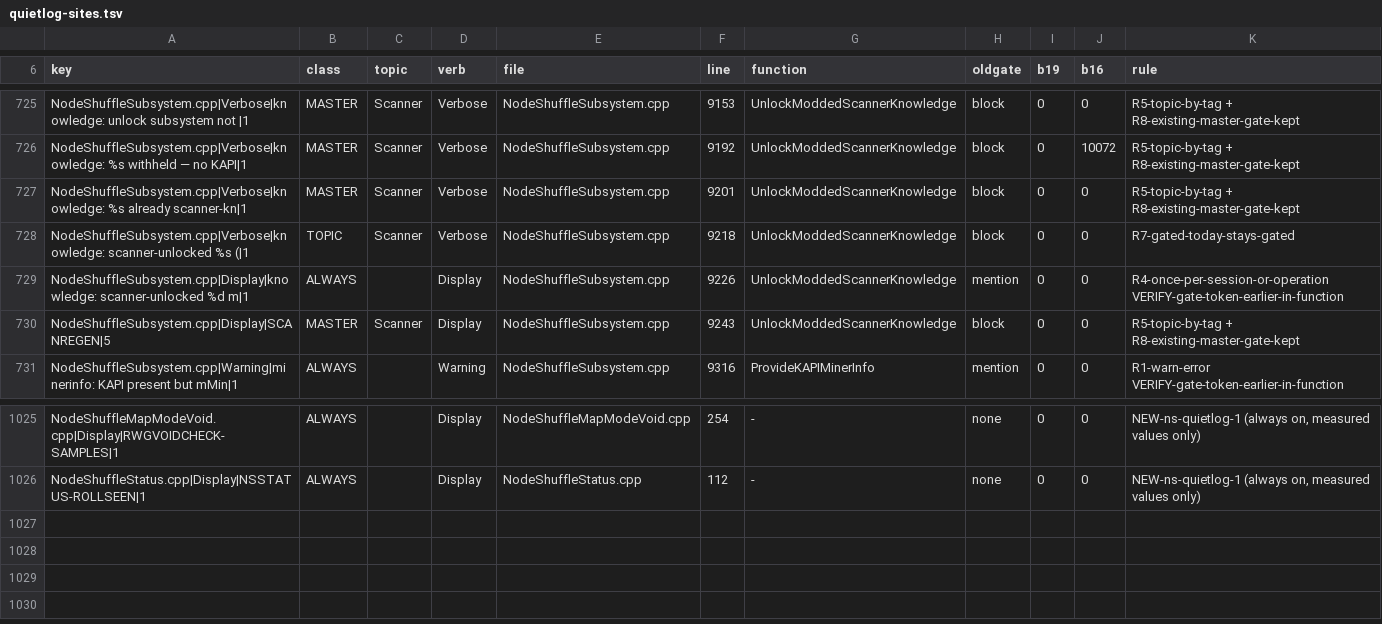
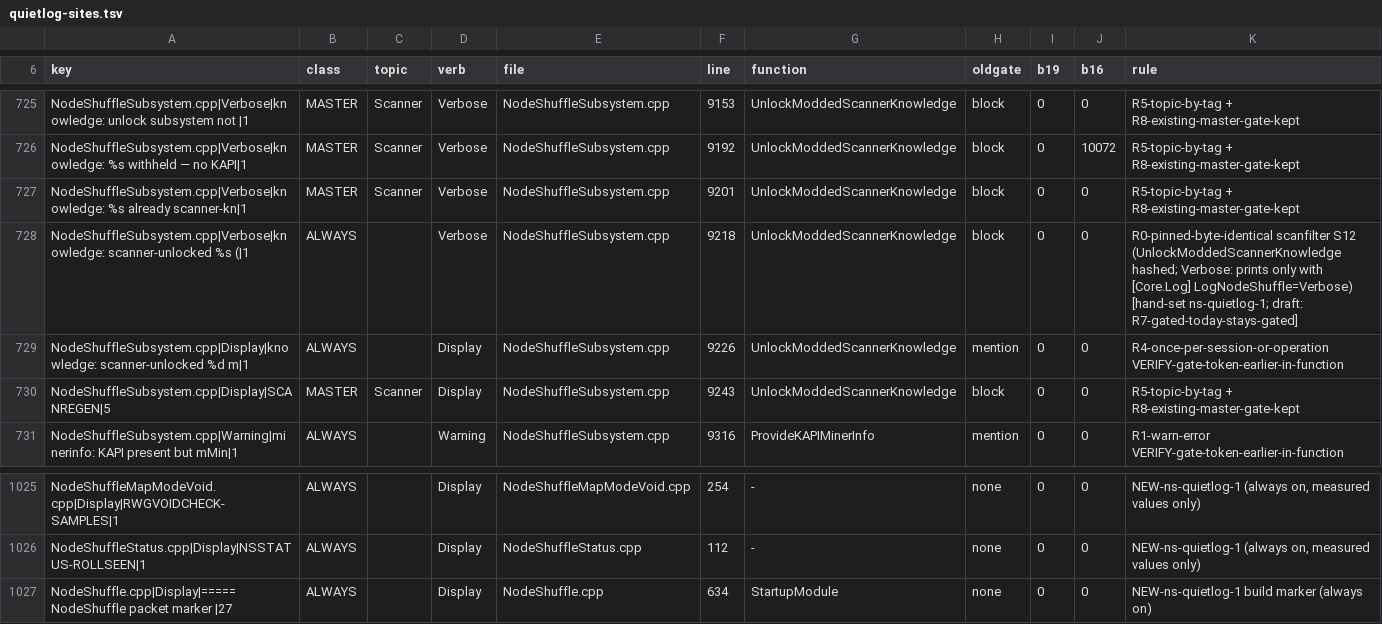
Before and after one commit to mellox/NodeShuffle, a TSV file: tools/quietlog-sites.tsv, drawn as a sheet; only a part is shown, gaps mark what is left out.

Commit message:
ns-quietlog-1: build marker 2026-11-20-quietlog-1; newest-marker pins rotated from cl520140-1 (mcpcontract C4, scanfilter S9, rwg020 G9/M51/M52; status T9 already pins status-1 as listed only). knowledge: scanner-unlocked Verbose line left unguarded (scanfilter S12 hashes that function), reclassified ALWAYS. Not built.

```diff
--- a/tools/quietlog-sites.tsv
+++ b/tools/quietlog-sites.tsv
@@ -727,3 +727,3 @@ NodeShuffleSubsystem.cpp|Verbose|knowledge: %s withheld — no KAPI|1	MASTER	Sca
 NodeShuffleSubsystem.cpp|Verbose|knowledge: %s already scanner-kn|1	MASTER	Scanner	Verbose	NodeShuffleSubsystem.cpp	9201	UnlockModdedScannerKnowledge	block	0	0	R5-topic-by-tag + R8-existing-master-gate-kept
-NodeShuffleSubsystem.cpp|Verbose|knowledge: scanner-unlocked %s (|1	TOPIC	Scanner	Verbose	NodeShuffleSubsystem.cpp	9218	UnlockModdedScannerKnowledge	block	0	0	R7-gated-today-stays-gated
+NodeShuffleSubsystem.cpp|Verbose|knowledge: scanner-unlocked %s (|1	ALWAYS		Verbose	NodeShuffleSubsystem.cpp	9218	UnlockModdedScannerKnowledge	block	0	0	R0-pinned-byte-identical scanfilter S12 (UnlockModdedScannerKnowledge hashed; Verbose: prints only with [Core.Log] LogNodeShuffle=Verbose) [hand-set ns-quietlog-1; draft: R7-gated-today-stays-gated]
 NodeShuffleSubsystem.cpp|Display|knowledge: scanner-unlocked %d m|1	ALWAYS		Display	NodeShuffleSubsystem.cpp	9226	UnlockModdedScannerKnowledge	mention	0	0	R4-once-per-session-or-operation VERIFY-gate-token-earlier-in-function
@@ -1026 +1026,2 @@ NodeShuffleMapModeVoid.cpp|Display|RWGVOIDCHECK-SAMPLES|1	ALWAYS		Display	NodeSh
 NodeShuffleStatus.cpp|Display|NSSTATUS-ROLLSEEN|1	ALWAYS		Display	NodeShuffleStatus.cpp	112	-	none	0	0	NEW-ns-quietlog-1 (always on, measured values only)
+NodeShuffle.cpp|Display|===== NodeShuffle packet marker |27	ALWAYS		Display	NodeShuffle.cpp	634	StartupModule	none	0	0	NEW-ns-quietlog-1 build marker (always on)
```
Also changed, not shown: 6 other files.
